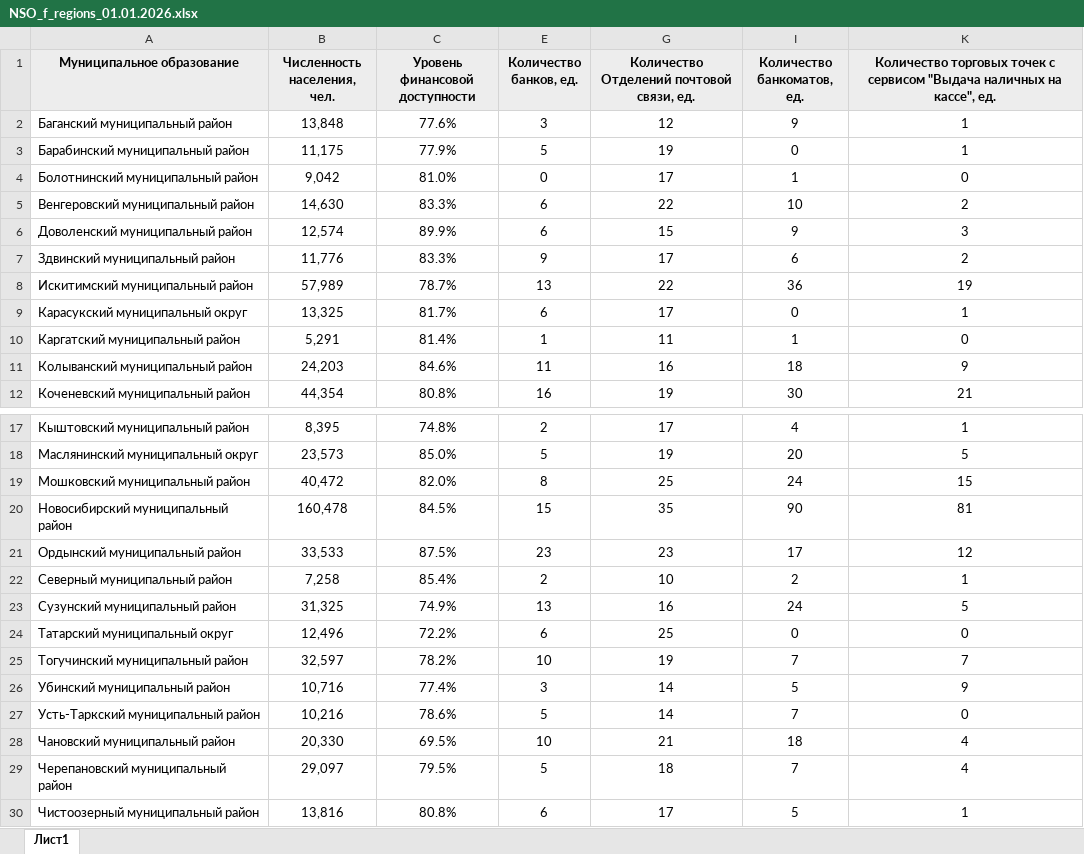
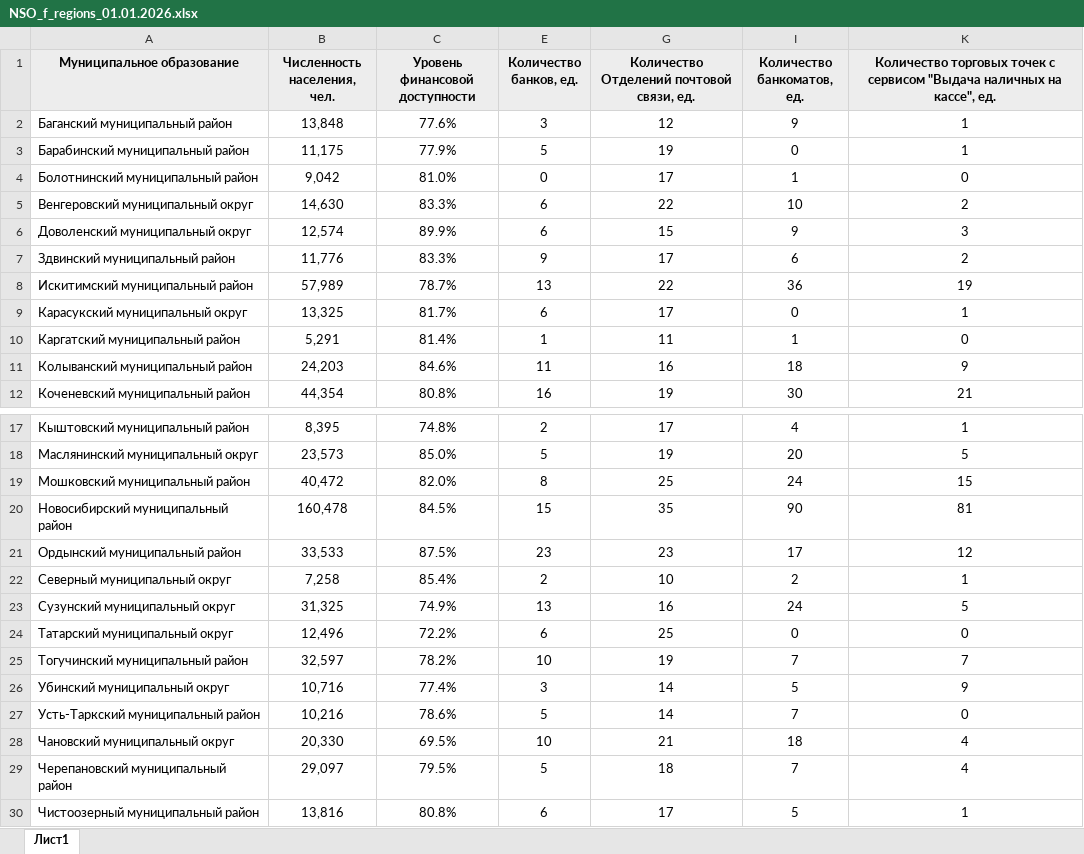
Before and after one commit to egorselyutin/infpanel4, an Excel workbook: content/xls/NSO_f_regions_01.01.2026.xlsx, sheet Лист1, drawn as a sheet; only a part is shown, gaps mark what is left out; values as stored, in another font and other column widths than the file's, no borders; conditional formats not drawn; the diff names each change by its address in the sheet, - before the commit and + after, or states it on an @@ line.

```diff
--- a/content/xls/NSO_f_regions_01.01.2026.xlsx (sheet Лист1)
+++ b/content/xls/NSO_f_regions_01.01.2026.xlsx (sheet Лист1)
-A5 (Муниципальное образование): Венгеровский муниципальный район
+A5 (Муниципальное образование): Венгеровский муниципальный округ
-A6 (Муниципальное образование): Доволенский муниципальный район
+A6 (Муниципальное образование): Доволенский муниципальный округ
-A22 (Муниципальное образование): Северный муниципальный район
+A22 (Муниципальное образование): Северный муниципальный округ
-A23 (Муниципальное образование): Сузунский муниципальный район
+A23 (Муниципальное образование): Сузунский муниципальный округ
-A26 (Муниципальное образование): Убинский муниципальный район
+A26 (Муниципальное образование): Убинский муниципальный округ
-A28 (Муниципальное образование): Чановский муниципальный район
+A28 (Муниципальное образование): Чановский муниципальный округ
```
Also changed, not shown: content/xls/DB_01.01.2026_NP.xlsx, content/xls/DB_01.07.2025_NP.xlsx, 8 other files.
